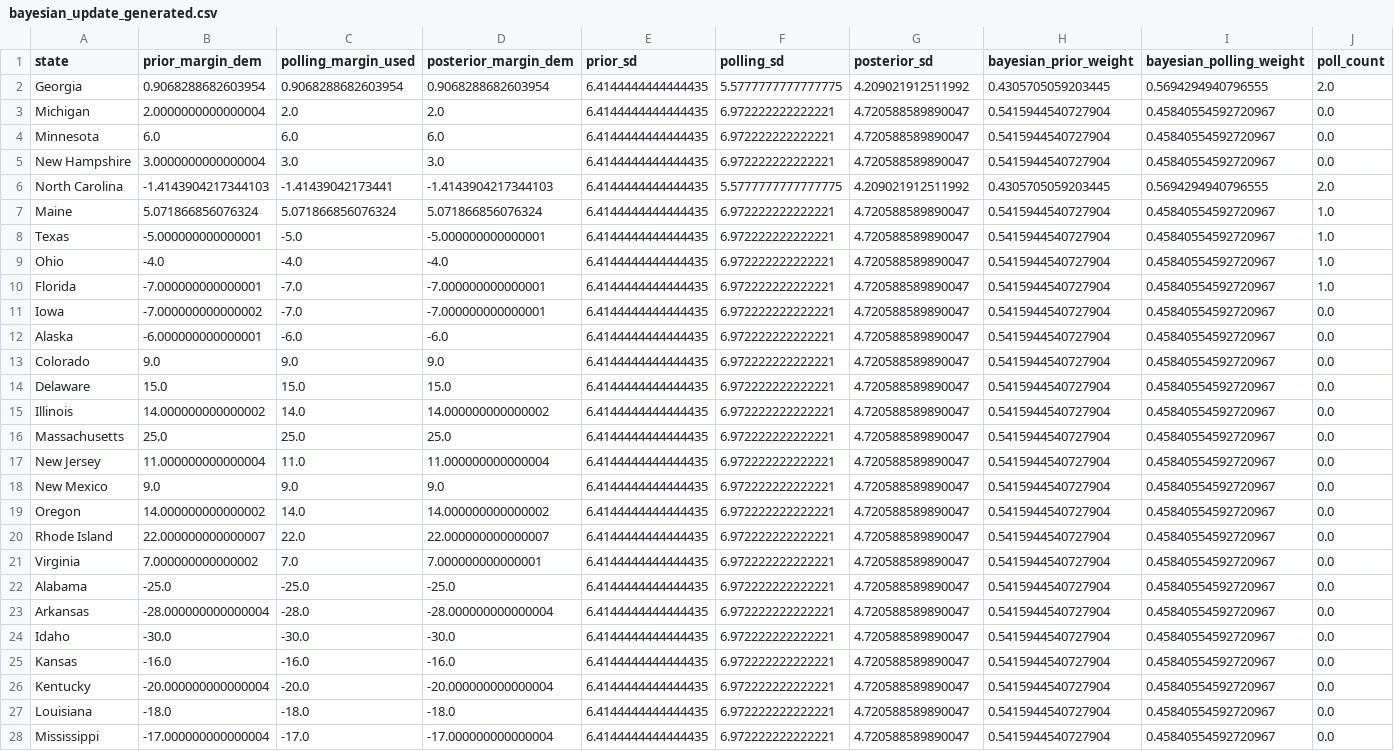
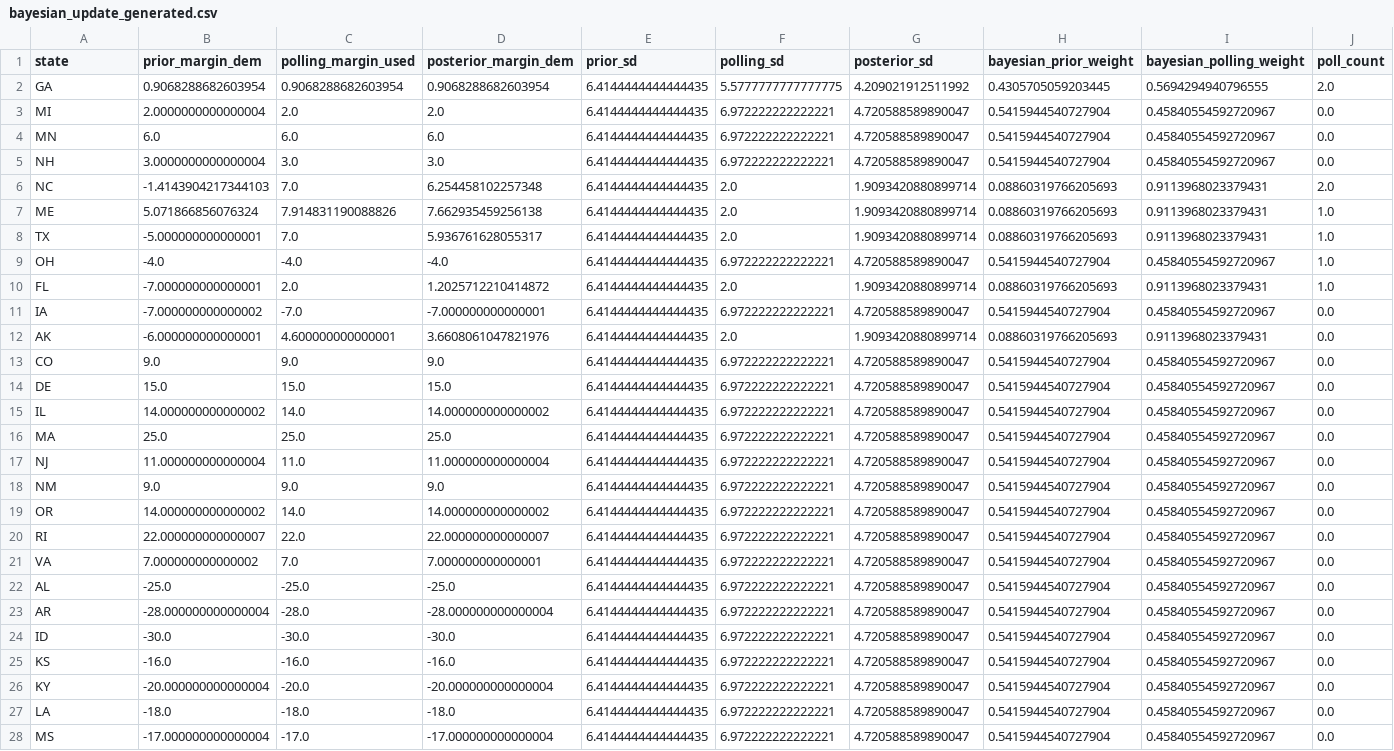
Before and after one commit to benyelin/2026-senate-model, a CSV file: inputs/bayesian_update_generated.csv, drawn as a sheet; only a part is shown; removed rows and columns are numbered as before the commit, all else as after; rows hold the shown columns only; the diff covers the shown part only; the diff names each change by its address in the sheet, - before the commit and + after, or states it on an @@ line.

```diff
--- a/inputs/bayesian_update_generated.csv
+++ b/inputs/bayesian_update_generated.csv
-A2 (state): Georgia
+A2 (state): GA
-A3 (state): Michigan
+A3 (state): MI
-A4 (state): Minnesota
+A4 (state): MN
-A5 (state): New Hampshire
+A5 (state): NH
-row 6: North Carolina | -1.4143904217344103 | -1.41439042173441 | -1.4143904217344103 | 6.4144444444444435 | 5.5777777777777775 | 4.209021912511992 | 0.4305705059203445 | 0.5694294940796555 | 2.0
-row 7: Maine | 5.071866856076324 | 5.071866856076324 | 5.071866856076324 | 6.4144444444444435 | 6.972222222222221 | 4.720588589890047 | 0.5415944540727904 | 0.45840554592720967 | 1.0
-row 8: Texas | -5.000000000000001 | -5.0 | -5.000000000000001 | 6.4144444444444435 | 6.972222222222221 | 4.720588589890047 | 0.5415944540727904 | 0.45840554592720967 | 1.0
+row 6: NC | -1.4143904217344103 | 7.0 | 6.254458102257348 | 6.4144444444444435 | 2.0 | 1.9093420880899714 | 0.08860319766205693 | 0.9113968023379431 | 2.0
+row 7: ME | 5.071866856076324 | 7.914831190088826 | 7.662935459256138 | 6.4144444444444435 | 2.0 | 1.9093420880899714 | 0.08860319766205693 | 0.9113968023379431 | 1.0
+row 8: TX | -5.000000000000001 | 7.0 | 5.936761628055317 | 6.4144444444444435 | 2.0 | 1.9093420880899714 | 0.08860319766205693 | 0.9113968023379431 | 1.0
-A9 (state): Ohio
+A9 (state): OH
-row 10: Florida | -7.000000000000001 | -7.0 | -7.000000000000001 | 6.4144444444444435 | 6.972222222222221 | 4.720588589890047 | 0.5415944540727904 | 0.45840554592720967 | 1.0
+row 10: FL | -7.000000000000001 | 2.0 | 1.2025712210414872 | 6.4144444444444435 | 2.0 | 1.9093420880899714 | 0.08860319766205693 | 0.9113968023379431 | 1.0
-A11 (state): Iowa
+A11 (state): IA
-row 12: Alaska | -6.000000000000001 | -6.0 | -6.0 | 6.4144444444444435 | 6.972222222222221 | 4.720588589890047 | 0.5415944540727904 | 0.45840554592720967 | 0.0
+row 12: AK | -6.000000000000001 | 4.600000000000001 | 3.6608061047821976 | 6.4144444444444435 | 2.0 | 1.9093420880899714 | 0.08860319766205693 | 0.9113968023379431 | 0.0
-A13 (state): Colorado
+A13 (state): CO
-A14 (state): Delaware
+A14 (state): DE
-A15 (state): Illinois
+A15 (state): IL
-A16 (state): Massachusetts
+A16 (state): MA
-A17 (state): New Jersey
+A17 (state): NJ
-A18 (state): New Mexico
+A18 (state): NM
-A19 (state): Oregon
+A19 (state): OR
-A20 (state): Rhode Island
+A20 (state): RI
-A21 (state): Virginia
+A21 (state): VA
-A22 (state): Alabama
+A22 (state): AL
-A23 (state): Arkansas
+A23 (state): AR
-A24 (state): Idaho
+A24 (state): ID
-A25 (state): Kansas
+A25 (state): KS
-A26 (state): Kentucky
+A26 (state): KY
-A27 (state): Louisiana
+A27 (state): LA
-A28 (state): Mississippi
+A28 (state): MS
```
Also changed, not shown: 8 edited cells elsewhere in this file, inputs/race_inputs.csv, outputs/forecast_summary.csv, 5 other files.
